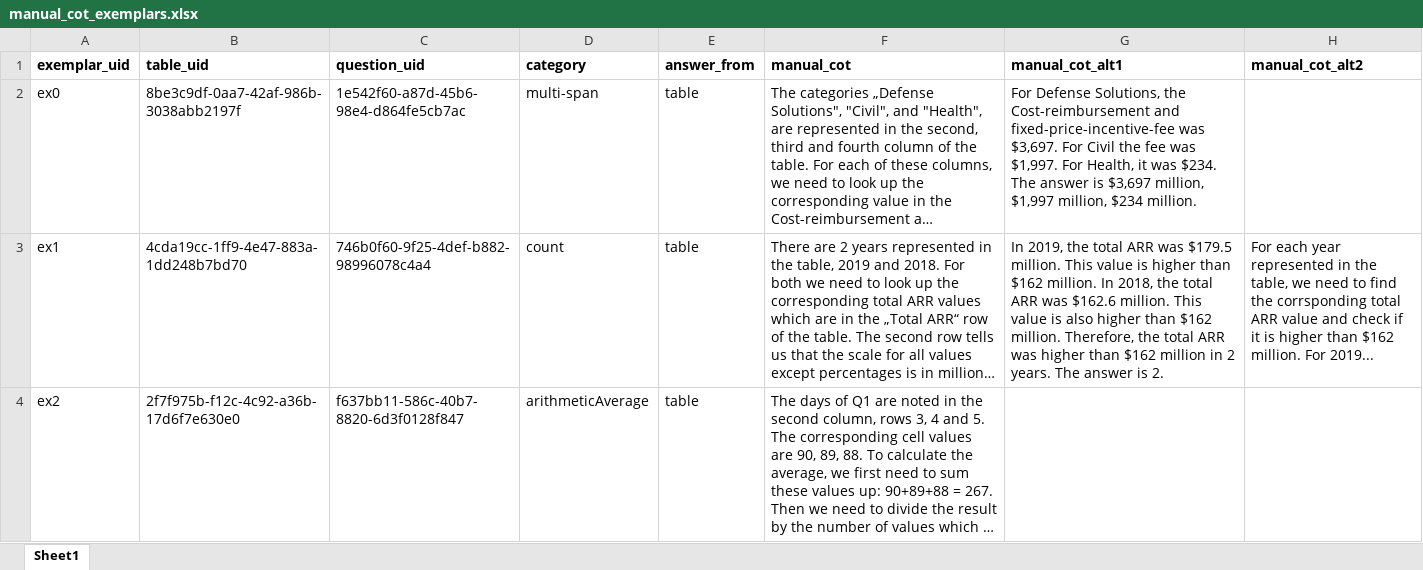
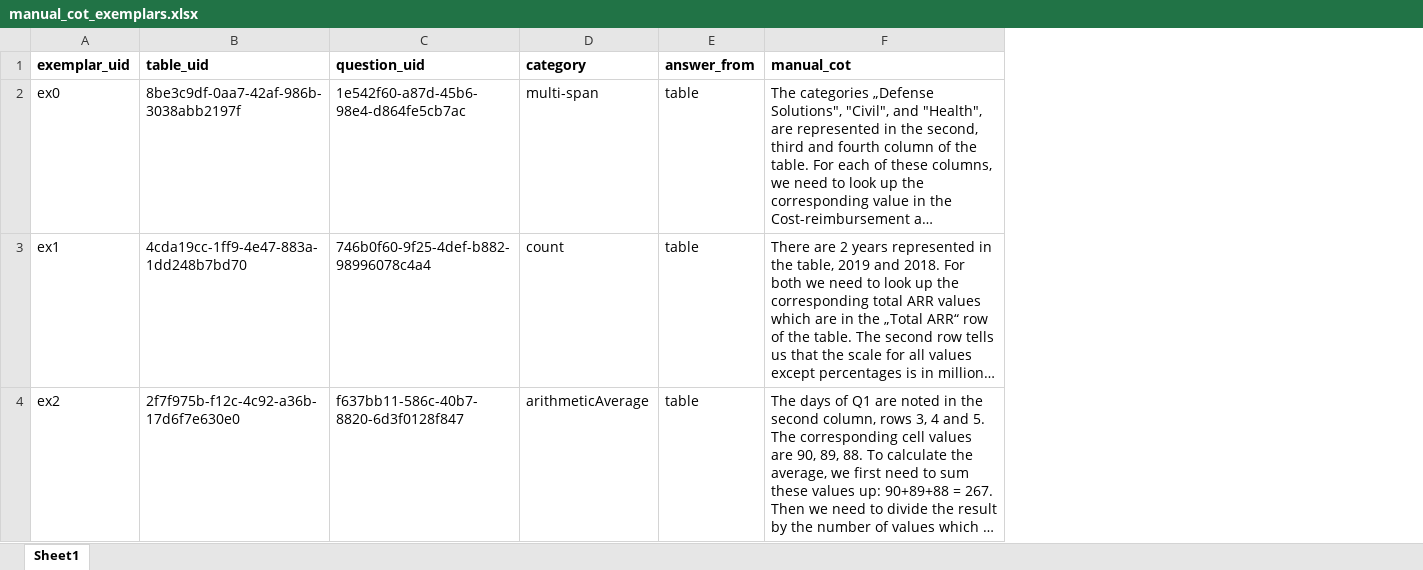
Before and after one commit to schlueter-m/llmSeminar, an Excel workbook: data/manual_cot_exemplars.xlsx, sheet Sheet1, drawn as a sheet; long unchanged cells end in …; values as stored, in another font and other column widths than the file's, no borders; the diff names each change by its address in the sheet, - before the commit and + after, or states it on an @@ line.

```diff
--- a/data/manual_cot_exemplars.xlsx (sheet Sheet1)
+++ b/data/manual_cot_exemplars.xlsx (sheet Sheet1)
-column G (manual_cot_alt1), rows 2-3: For Defense Solutions, the Cost-reimbursement and fixed-price-incentive-fee was $3,697. For Civil the fee was $1,997. For Health, it was $234. The answer is $3,697 million, $1,997 million, $234 million. | In 2019, the total ARR was $179.5 million. This value is higher than $162 million. In 2018, the total ARR was $162.6 million. This value is also higher than $162 million. Therefore, the total ARR was higher than $162 million in 2 years. The answer is 2.
-column H (manual_cot_alt2), row 3: For each year represented in the table, we need to find the corrsponding total ARR value and check if it is higher than $162 million. For 2019...
```
Also changed, not shown: data/questions_overview_answerFromTable.xlsx, 12 other files.
